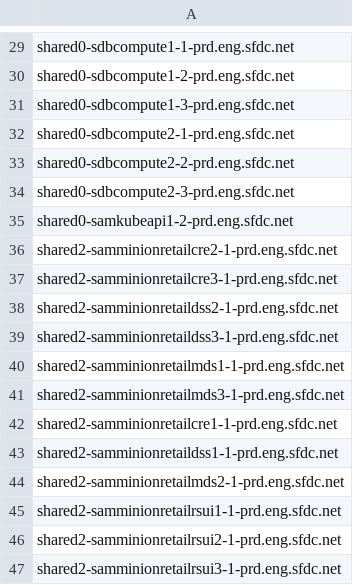
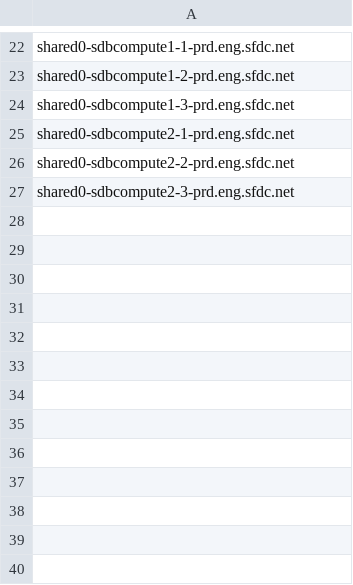
Before and after one commit to kckrithika/kaggle-challenges, a CSV file: sam-internal/sdn/prd/prd-sam/sdn-host-blacklist.csv, drawn as a sheet; only a part is shown, gaps mark what is left out; the diff covers the shown part only; the diff names each change by its address in the sheet, - before the commit and + after, or states it on an @@ line.

Commit message:
Update blacklist for all the prods and prd

```diff
--- a/sam-internal/sdn/prd/prd-sam/sdn-host-blacklist.csv
+++ b/sam-internal/sdn/prd/prd-sam/sdn-host-blacklist.csv
-row 35: shared0-samkubeapi1-2-prd.eng.sfdc.net
-row 36: shared2-samminionretailcre2-1-prd.eng.sfdc.net
-row 37: shared2-samminionretailcre3-1-prd.eng.sfdc.net
-row 38: shared2-samminionretaildss2-1-prd.eng.sfdc.net
-row 39: shared2-samminionretaildss3-1-prd.eng.sfdc.net
-row 40: shared2-samminionretailmds1-1-prd.eng.sfdc.net
-row 41: shared2-samminionretailmds3-1-prd.eng.sfdc.net
-row 42: shared2-samminionretailcre1-1-prd.eng.sfdc.net
-row 43: shared2-samminionretaildss1-1-prd.eng.sfdc.net
-row 44: shared2-samminionretailmds2-1-prd.eng.sfdc.net
-row 45: shared2-samminionretailrsui1-1-prd.eng.sfdc.net
-row 46: shared2-samminionretailrsui2-1-prd.eng.sfdc.net
-row 47: shared2-samminionretailrsui3-1-prd.eng.sfdc.net
```
Also changed, not shown: 7 removed rows elsewhere in this file, 6 other files.
